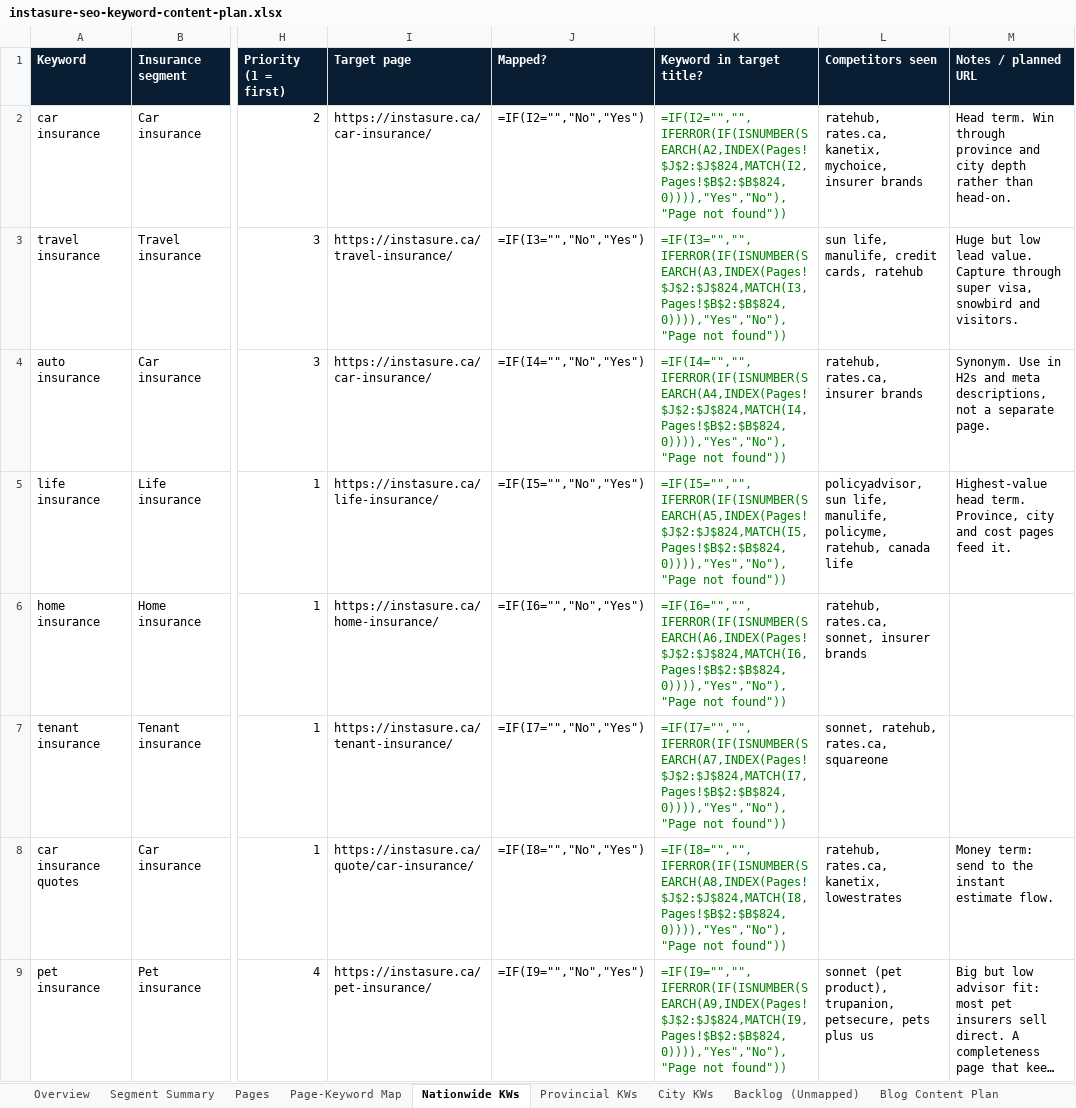
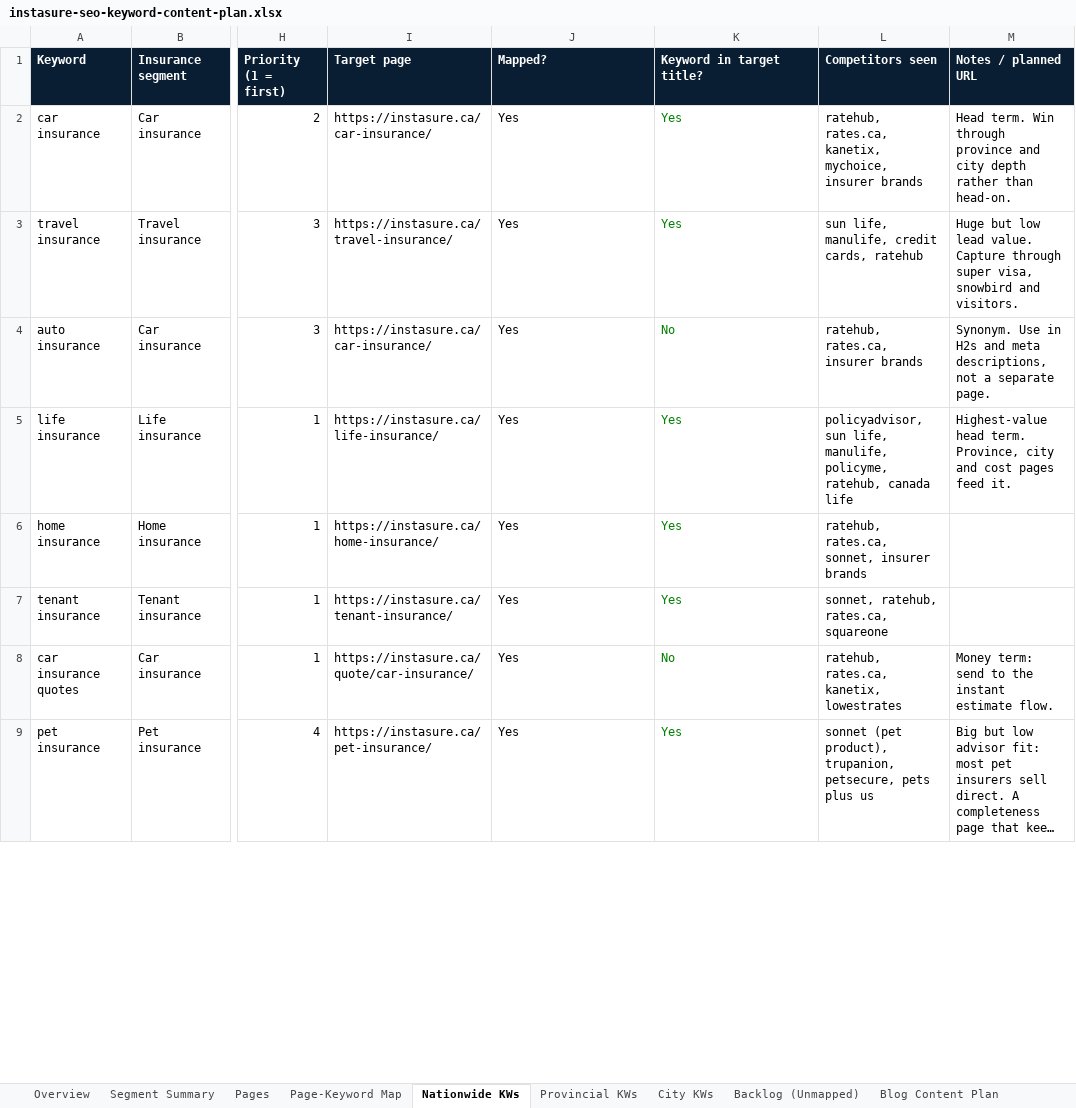
Before and after one commit to NanoQode/Calculators, an Excel workbook: instasure.ca/docs/instasure-seo-keyword-content-plan.xlsx, sheet Nationwide KWs, drawn as a sheet; only a part is shown, gaps mark what is left out; long unchanged cells end in …; values as stored, in another font and other column widths than the file's, no borders; formulas without a stored value are shown as written; charts and pictures not drawn; the diff covers the shown part only; the diff names each change by its address in the sheet, - before the commit and + after, or states it on an @@ line.

```diff
--- a/instasure.ca/docs/instasure-seo-keyword-content-plan.xlsx (sheet Nationwide KWs)
+++ b/instasure.ca/docs/instasure-seo-keyword-content-plan.xlsx (sheet Nationwide KWs)
-J2 (Mapped?): =IF(I2="","No","Yes")
+J2 (Mapped?): Yes
-K2 (Keyword in target title?): =IF(I2="","",IFERROR(IF(ISNUMBER(SEARCH(A2,INDEX(Pages!$J$2:$J$824,MATCH(I2,Pages!$B$2:$B$824,0)))),"Yes","No"),"Page not found"))
+K2 (Keyword in target title?): Yes
-J3 (Mapped?): =IF(I3="","No","Yes")
+J3 (Mapped?): Yes
-K3 (Keyword in target title?): =IF(I3="","",IFERROR(IF(ISNUMBER(SEARCH(A3,INDEX(Pages!$J$2:$J$824,MATCH(I3,Pages!$B$2:$B$824,0)))),"Yes","No"),"Page not found"))
+K3 (Keyword in target title?): Yes
-J4 (Mapped?): =IF(I4="","No","Yes")
+J4 (Mapped?): Yes
-K4 (Keyword in target title?): =IF(I4="","",IFERROR(IF(ISNUMBER(SEARCH(A4,INDEX(Pages!$J$2:$J$824,MATCH(I4,Pages!$B$2:$B$824,0)))),"Yes","No"),"Page not found"))
+K4 (Keyword in target title?): No
-J5 (Mapped?): =IF(I5="","No","Yes")
+J5 (Mapped?): Yes
-K5 (Keyword in target title?): =IF(I5="","",IFERROR(IF(ISNUMBER(SEARCH(A5,INDEX(Pages!$J$2:$J$824,MATCH(I5,Pages!$B$2:$B$824,0)))),"Yes","No"),"Page not found"))
+K5 (Keyword in target title?): Yes
-J6 (Mapped?): =IF(I6="","No","Yes")
+J6 (Mapped?): Yes
-K6 (Keyword in target title?): =IF(I6="","",IFERROR(IF(ISNUMBER(SEARCH(A6,INDEX(Pages!$J$2:$J$824,MATCH(I6,Pages!$B$2:$B$824,0)))),"Yes","No"),"Page not found"))
+K6 (Keyword in target title?): Yes
-J7 (Mapped?): =IF(I7="","No","Yes")
+J7 (Mapped?): Yes
-K7 (Keyword in target title?): =IF(I7="","",IFERROR(IF(ISNUMBER(SEARCH(A7,INDEX(Pages!$J$2:$J$824,MATCH(I7,Pages!$B$2:$B$824,0)))),"Yes","No"),"Page not found"))
+K7 (Keyword in target title?): Yes
-J8 (Mapped?): =IF(I8="","No","Yes")
+J8 (Mapped?): Yes
-K8 (Keyword in target title?): =IF(I8="","",IFERROR(IF(ISNUMBER(SEARCH(A8,INDEX(Pages!$J$2:$J$824,MATCH(I8,Pages!$B$2:$B$824,0)))),"Yes","No"),"Page not found"))
+K8 (Keyword in target title?): No
-J9 (Mapped?): =IF(I9="","No","Yes")
+J9 (Mapped?): Yes
-K9 (Keyword in target title?): =IF(I9="","",IFERROR(IF(ISNUMBER(SEARCH(A9,INDEX(Pages!$J$2:$J$824,MATCH(I9,Pages!$B$2:$B$824,0)))),"Yes","No"),"Page not found"))
+K9 (Keyword in target title?): Yes
```
Also changed, not shown: 298 edited cells elsewhere in this sheet, sheet Pages, sheet Blog Content Plan, sheet City KWs, sheet Page-Keyword Map, sheet Segment Summary, sheet Provincial KWs, 1 more sheet, charts or pictures, 3 other files.
